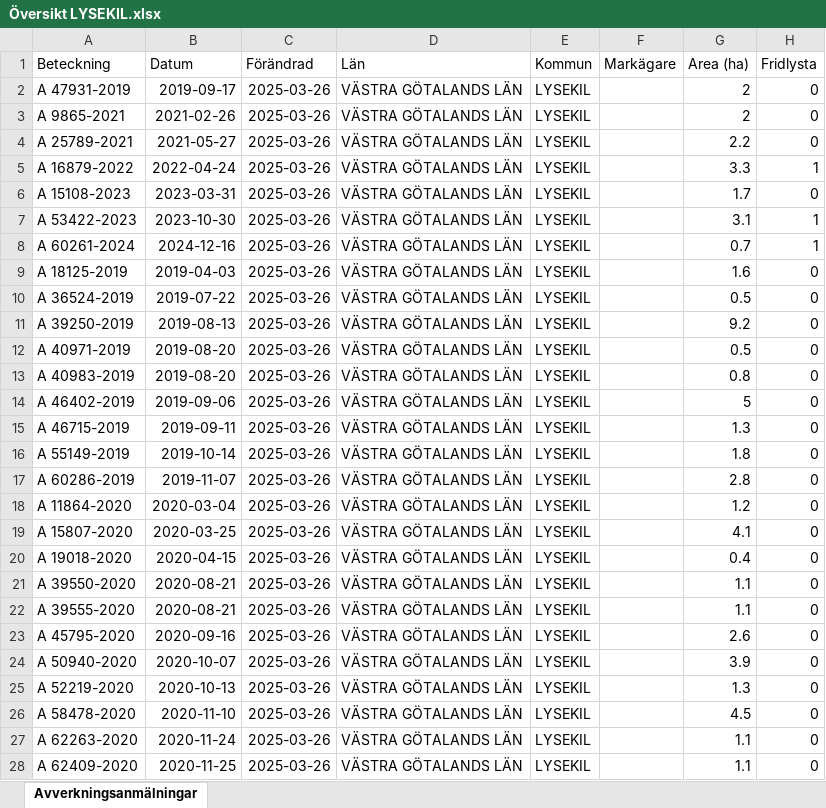
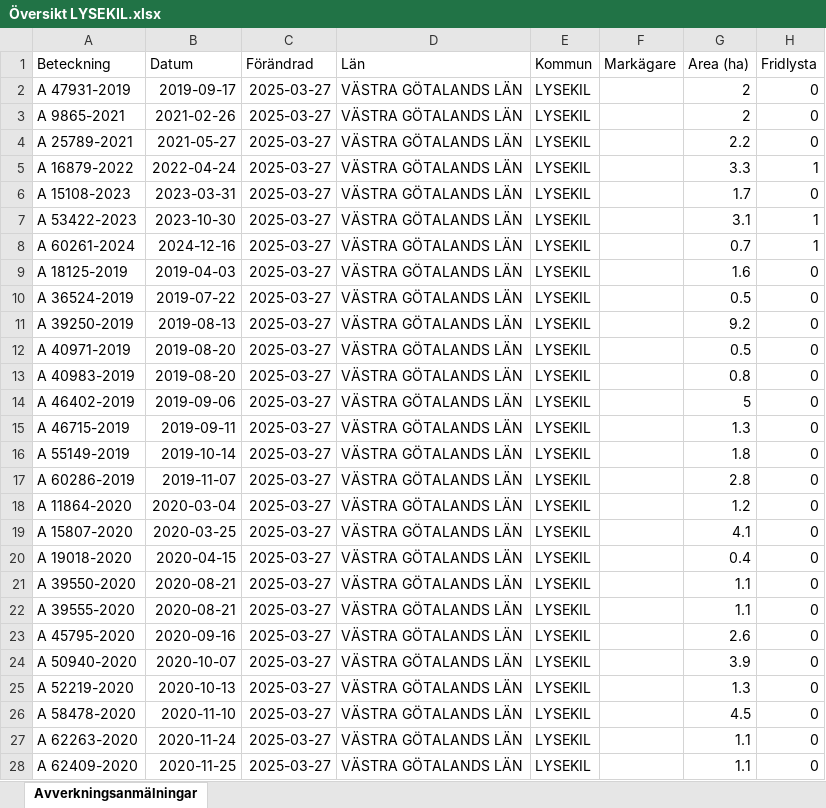
Before and after one commit to klasma/Logging_1484, an Excel workbook: Översikt LYSEKIL.xlsx, sheet Avverkningsanmälningar, drawn as a sheet; only a part is shown; values as stored, in another font and other column widths than the file's, no borders; the diff covers the shown part only; the diff names each change by its address in the sheet, - before the commit and + after, or states it on an @@ line.

```diff
--- a/Översikt LYSEKIL.xlsx (sheet Avverkningsanmälningar)
+++ b/Översikt LYSEKIL.xlsx (sheet Avverkningsanmälningar)
-C2:C28 (Förändrad): 2025-03-26
+C2:C28 (Förändrad): 2025-03-27
```
Also changed, not shown: 87 edited cells elsewhere in this sheet, artfynd/A 15108-2023 artfynd.xlsx, artfynd/A 16879-2022 artfynd.xlsx, 34 other files.
